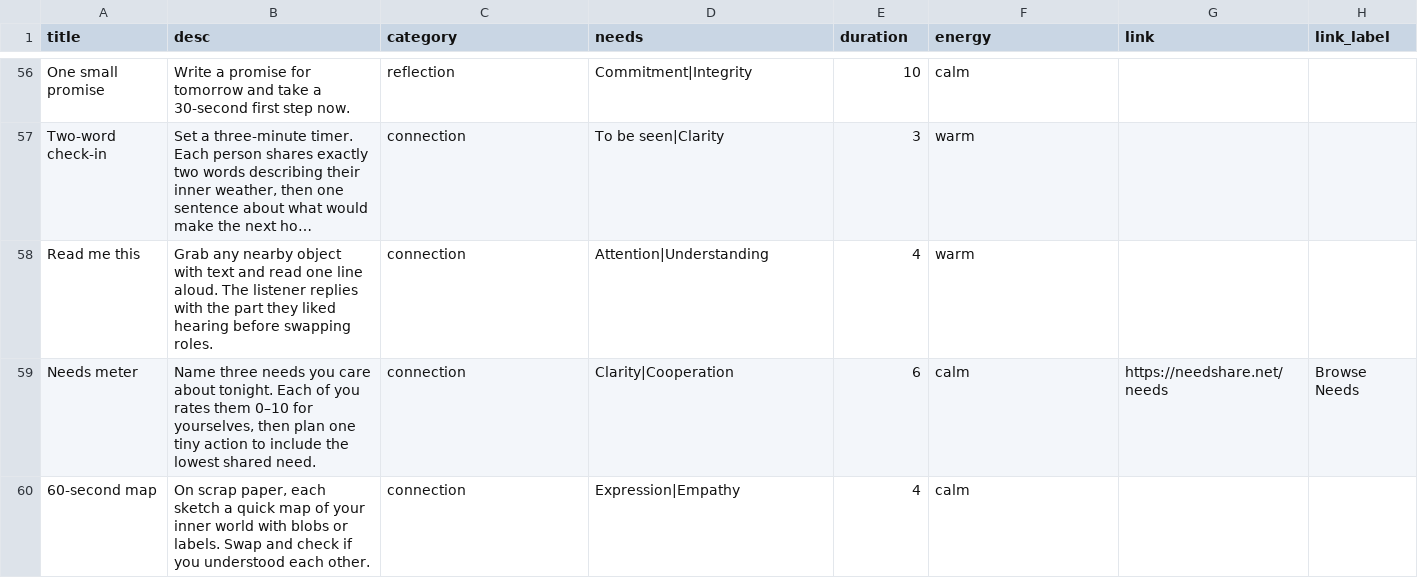
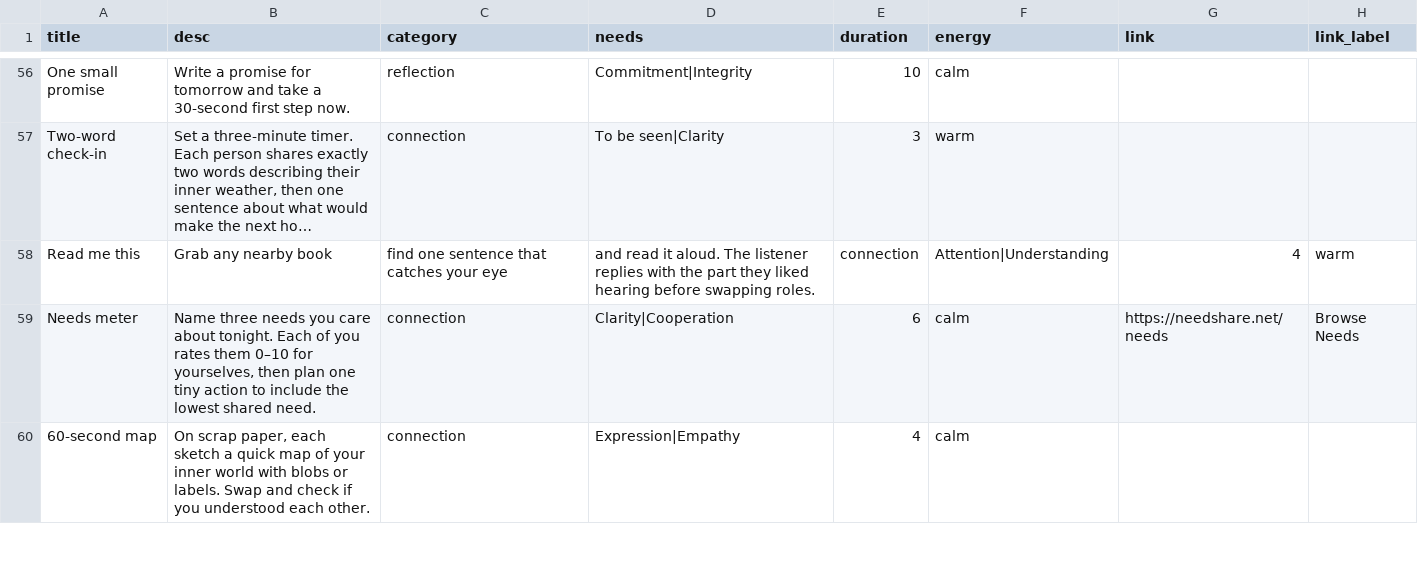
Before and after one commit to natanai/15funs, a CSV file: data/ideas.csv, drawn as a sheet; only a part is shown, gaps mark what is left out; long unchanged cells end in …; the diff names each change by its address in the sheet, - before the commit and + after, or states it on an @@ line.

Commit message:
Clarify Read me this prompt

```diff
--- a/data/ideas.csv
+++ b/data/ideas.csv
-B58 (desc): …any nearby object with text and read one line aloud. The listener replies with the part they liked hearing before swapping roles.
+B58 (desc): …any nearby book
-C58 (category): connection
+C58 (category): find one sentence that catches your eye
-D58 (needs): Attention|Understanding
+D58 (needs): and read it aloud. The listener replies with the part they liked hearing before swapping roles.
-E58 (duration): 4
+E58 (duration): connection
-F58 (energy): warm
+F58 (energy): Attention|Understanding
-G58 (link): (empty)
+G58 (link): 4
-H58 (link_label): (empty)
+H58 (link_label): warm
```
